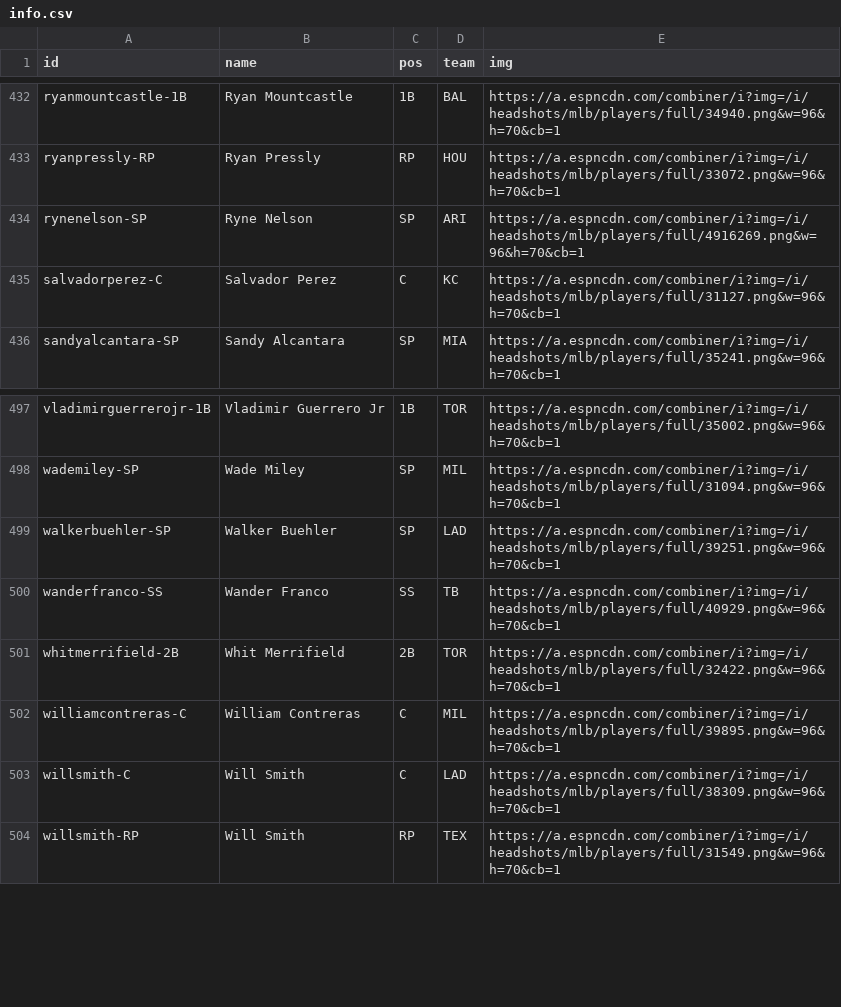
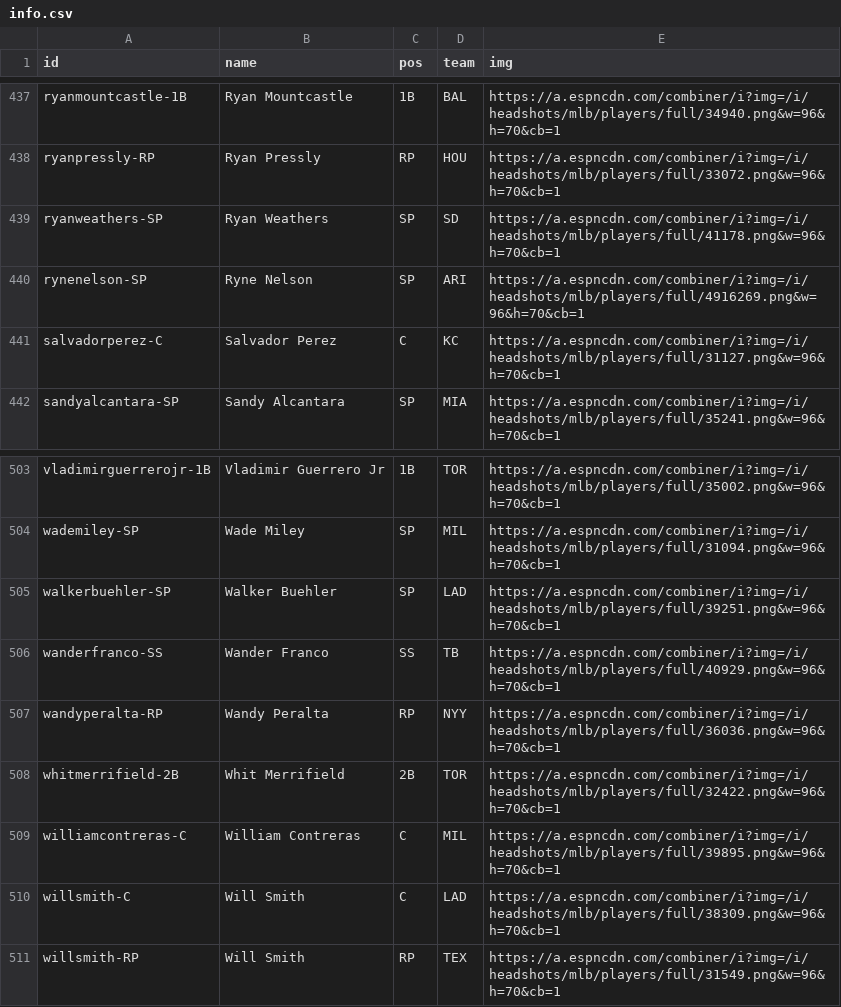
Before and after one commit to jackarnold84/fantasy-forecaster, a CSV file: data/baseball-2023/players/info.csv, drawn as a sheet; only a part is shown, gaps mark what is left out; the diff covers the shown part only.

```diff
--- a/data/baseball-2023/players/info.csv
+++ b/data/baseball-2023/players/info.csv
@@ -433,2 +438,3 @@ ryanmountcastle-1B,Ryan Mountcastle,1B,BAL,https://a.espncdn.com/combiner/i?img=
 ryanpressly-RP,Ryan Pressly,RP,HOU,https://a.espncdn.com/combiner/i?img=/i/headshots/mlb/players/full/33072.png&w=96&h=70&cb=1
+ryanweathers-SP,Ryan Weathers,SP,SD,https://a.espncdn.com/combiner/i?img=/i/headshots/mlb/players/full/41178.png&w=96&h=70&cb=1
 rynenelson-SP,Ryne Nelson,SP,ARI,https://a.espncdn.com/combiner/i?img=/i/headshots/mlb/players/full/4916269.png&w=96&h=70&cb=1
@@ -500,2 +506,3 @@ walkerbuehler-SP,Walker Buehler,SP,LAD,https://a.espncdn.com/combiner/i?img=/i/h
 wanderfranco-SS,Wander Franco,SS,TB,https://a.espncdn.com/combiner/i?img=/i/headshots/mlb/players/full/40929.png&w=96&h=70&cb=1
+wandyperalta-RP,Wandy Peralta,RP,NYY,https://a.espncdn.com/combiner/i?img=/i/headshots/mlb/players/full/36036.png&w=96&h=70&cb=1
 whitmerrifield-2B,Whit Merrifield,2B,TOR,https://a.espncdn.com/combiner/i?img=/i/headshots/mlb/players/full/32422.png&w=96&h=70&cb=1
```
Also changed, not shown: 5 added rows elsewhere in this file, data/baseball-2023/leagues/purdue/rosters.csv, data/baseball-2023/leagues/purdue/schedule.csv, 1 other file.
